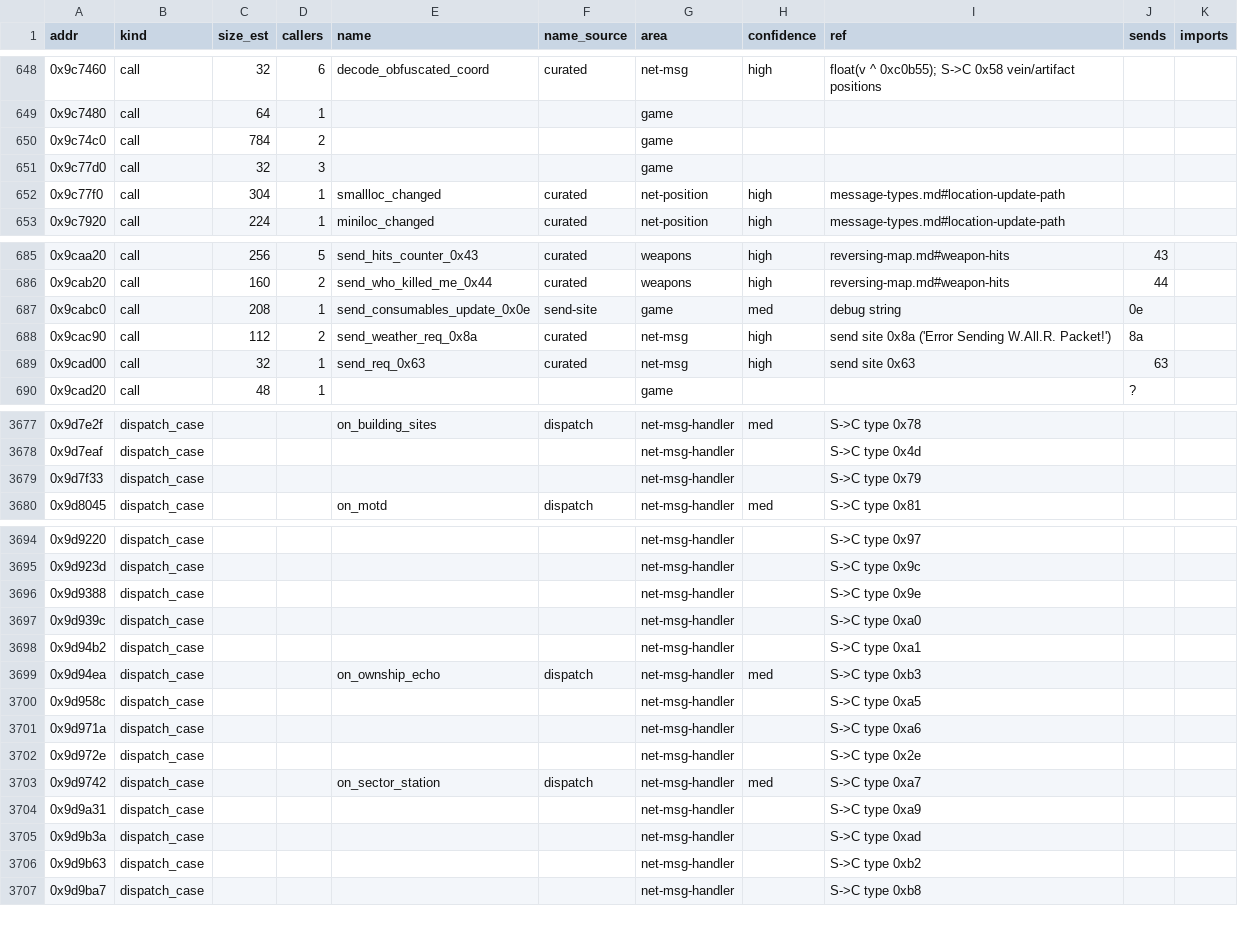
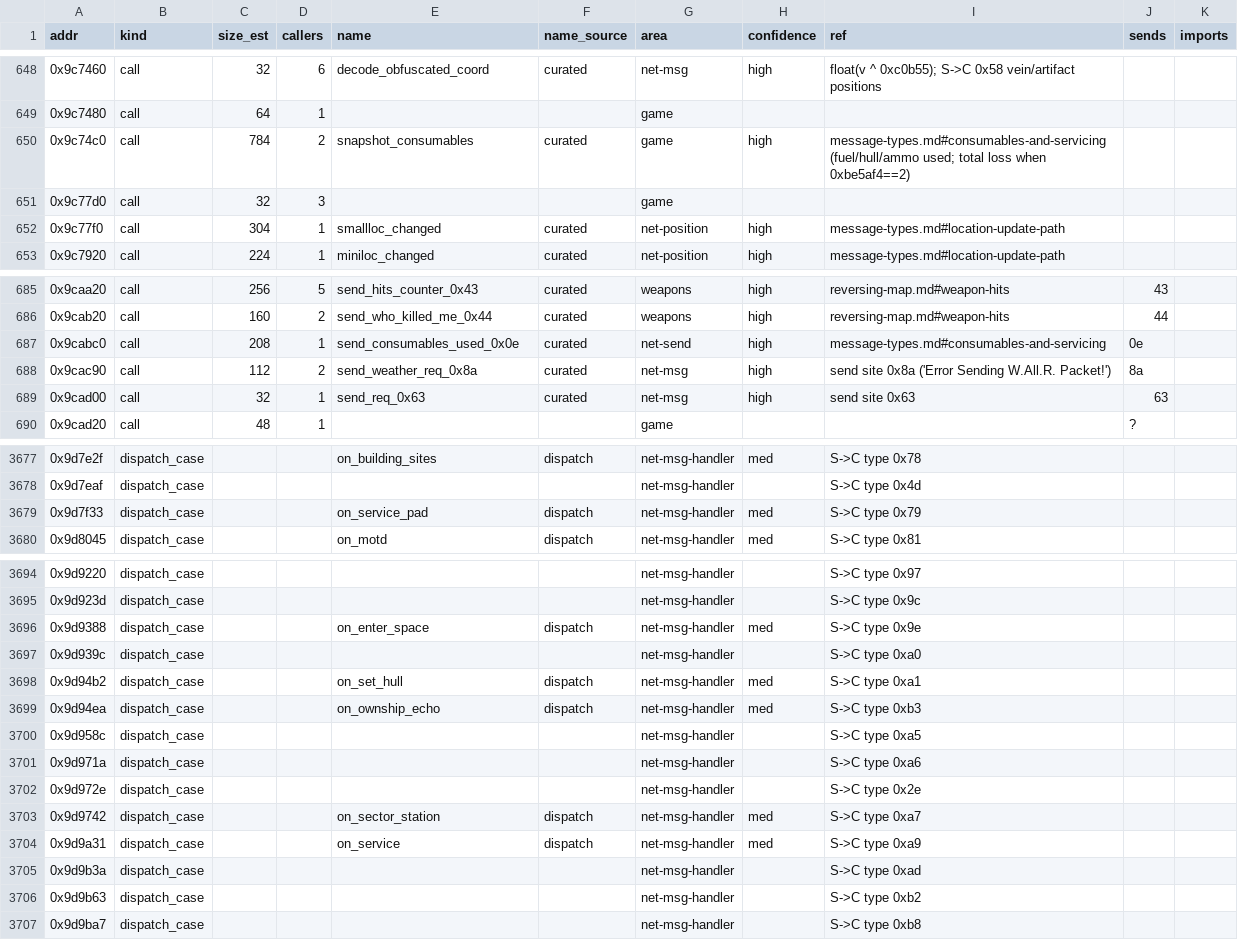
Before and after one commit to codertao/jumpgate-rs, a CSV file: notes/functions.csv, drawn as a sheet; only a part is shown, gaps mark what is left out.

```diff
--- a/notes/functions.csv
+++ b/notes/functions.csv
@@ -649,3 +649,3 @@ addr,kind,size_est,callers,name,name_source,area,confidence,ref,sends,imports
 0x9c7480,call,64,1,,,game,,,,
-0x9c74c0,call,784,2,,,game,,,,
+0x9c74c0,call,784,2,snapshot_consumables,curated,game,high,message-types.md#consumables-and-servicing (fuel/hull/ammo used; total loss when 0xbe5af4==2),,
 0x9c77d0,call,32,3,,,game,,,,
@@ -686,3 +686,3 @@ addr,kind,size_est,callers,name,name_source,area,confidence,ref,sends,imports
 0x9cab20,call,160,2,send_who_killed_me_0x44,curated,weapons,high,reversing-map.md#weapon-hits,44,
-0x9cabc0,call,208,1,send_consumables_update_0x0e,send-site,game,med,debug string,0e,
+0x9cabc0,call,208,1,send_consumables_used_0x0e,curated,net-send,high,message-types.md#consumables-and-servicing,0e,
 0x9cac90,call,112,2,send_weather_req_0x8a,curated,net-msg,high,send site 0x8a ('Error Sending W.All.R. Packet!'),8a,
@@ -3678,3 +3678,3 @@ addr,kind,size_est,callers,name,name_source,area,confidence,ref,sends,imports
 0x9d7eaf,dispatch_case,,,,,net-msg-handler,,S->C type 0x4d,,
-0x9d7f33,dispatch_case,,,,,net-msg-handler,,S->C type 0x79,,
+0x9d7f33,dispatch_case,,,on_service_pad,dispatch,net-msg-handler,med,S->C type 0x79,,
 0x9d8045,dispatch_case,,,on_motd,dispatch,net-msg-handler,med,S->C type 0x81,,
@@ -3695,5 +3695,5 @@ addr,kind,size_est,callers,name,name_source,area,confidence,ref,sends,imports
 0x9d923d,dispatch_case,,,,,net-msg-handler,,S->C type 0x9c,,
-0x9d9388,dispatch_case,,,,,net-msg-handler,,S->C type 0x9e,,
+0x9d9388,dispatch_case,,,on_enter_space,dispatch,net-msg-handler,med,S->C type 0x9e,,
 0x9d939c,dispatch_case,,,,,net-msg-handler,,S->C type 0xa0,,
-0x9d94b2,dispatch_case,,,,,net-msg-handler,,S->C type 0xa1,,
+0x9d94b2,dispatch_case,,,on_set_hull,dispatch,net-msg-handler,med,S->C type 0xa1,,
 0x9d94ea,dispatch_case,,,on_ownship_echo,dispatch,net-msg-handler,med,S->C type 0xb3,,
@@ -3703,3 +3703,3 @@ addr,kind,size_est,callers,name,name_source,area,confidence,ref,sends,imports
 0x9d9742,dispatch_case,,,on_sector_station,dispatch,net-msg-handler,med,S->C type 0xa7,,
-0x9d9a31,dispatch_case,,,,,net-msg-handler,,S->C type 0xa9,,
+0x9d9a31,dispatch_case,,,on_service,dispatch,net-msg-handler,med,S->C type 0xa9,,
 0x9d9b3a,dispatch_case,,,,,net-msg-handler,,S->C type 0xad,,
```
Also changed, not shown: notes/function_names.csv, 4 other files.
